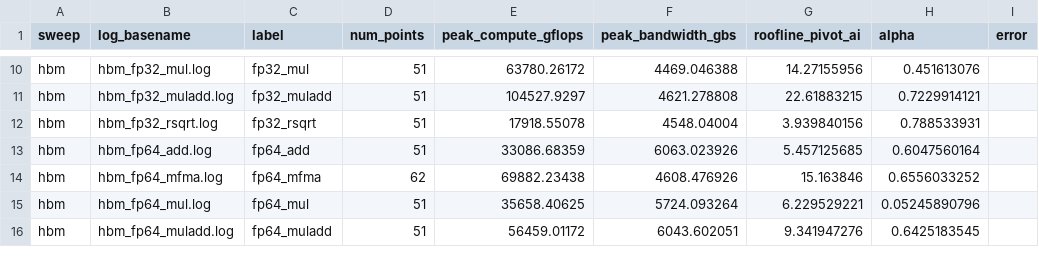
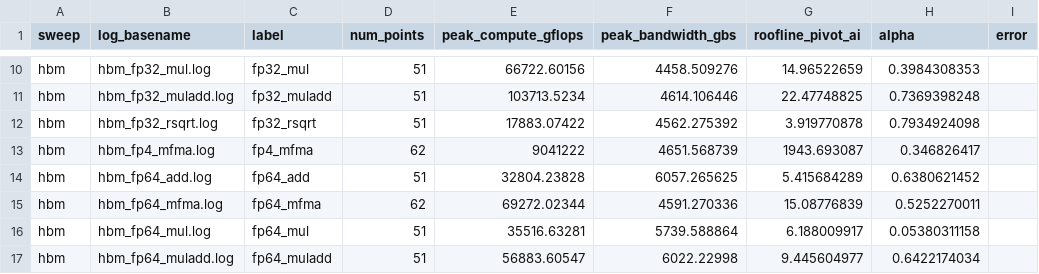
Before and after one commit to AMD-HPC/rooflineExtractor, a CSV file: config/mi350x_alpha_summary.csv, drawn as a sheet; only a part is shown, gaps mark what is left out; addresses are those after the commit; the diff covers the shown part only; the diff names each change by its address in the sheet, - before the commit and + after, or states it on an @@ line.

Commit message:
Add curves for f4f6 mfma

```diff
--- a/config/mi350x_alpha_summary.csv
+++ b/config/mi350x_alpha_summary.csv
-E10 (peak_compute_gflops): 63780.26172
+E10 (peak_compute_gflops): 66722.60156
-F10 (peak_bandwidth_gbs): 4469.046388
+F10 (peak_bandwidth_gbs): 4458.509276
-G10 (roofline_pivot_ai): 14.27155956
+G10 (roofline_pivot_ai): 14.96522659
-H10 (alpha): 0.451613076
+H10 (alpha): 0.3984308353
-E11 (peak_compute_gflops): 104527.9297
+E11 (peak_compute_gflops): 103713.5234
-F11 (peak_bandwidth_gbs): 4621.278808
+F11 (peak_bandwidth_gbs): 4614.106446
-G11 (roofline_pivot_ai): 22.61883215
+G11 (roofline_pivot_ai): 22.47748825
-H11 (alpha): 0.7229914121
+H11 (alpha): 0.7369398248
-E12 (peak_compute_gflops): 17918.55078
+E12 (peak_compute_gflops): 17883.07422
-F12 (peak_bandwidth_gbs): 4548.04004
+F12 (peak_bandwidth_gbs): 4562.275392
-G12 (roofline_pivot_ai): 3.939840156
+G12 (roofline_pivot_ai): 3.919770878
-H12 (alpha): 0.788533931
+H12 (alpha): 0.7934924098
+row 13: hbm | hbm_fp4_mfma.log | fp4_mfma | 62 | 9041222 | 4651.568739 | 1943.693087 | 0.346826417
-E14 (peak_compute_gflops): 33086.68359
+E14 (peak_compute_gflops): 32804.23828
-F14 (peak_bandwidth_gbs): 6063.023926
+F14 (peak_bandwidth_gbs): 6057.265625
-G14 (roofline_pivot_ai): 5.457125685
+G14 (roofline_pivot_ai): 5.415684289
-H14 (alpha): 0.6047560164
+H14 (alpha): 0.6380621452
-E15 (peak_compute_gflops): 69882.23438
+E15 (peak_compute_gflops): 69272.02344
-F15 (peak_bandwidth_gbs): 4608.476926
+F15 (peak_bandwidth_gbs): 4591.270336
-G15 (roofline_pivot_ai): 15.163846
+G15 (roofline_pivot_ai): 15.08776839
-H15 (alpha): 0.6556033252
+H15 (alpha): 0.5252270011
-E16 (peak_compute_gflops): 35658.40625
+E16 (peak_compute_gflops): 35516.63281
-F16 (peak_bandwidth_gbs): 5724.093264
+F16 (peak_bandwidth_gbs): 5739.588864
-G16 (roofline_pivot_ai): 6.229529221
+G16 (roofline_pivot_ai): 6.188009917
-H16 (alpha): 0.05245890796
+H16 (alpha): 0.05380311158
-E17 (peak_compute_gflops): 56459.01172
+E17 (peak_compute_gflops): 56883.60547
-F17 (peak_bandwidth_gbs): 6043.602051
+F17 (peak_bandwidth_gbs): 6022.22998
-G17 (roofline_pivot_ai): 9.341947276
+G17 (roofline_pivot_ai): 9.445604977
-H17 (alpha): 0.6425183545
+H17 (alpha): 0.6422174034
```
Also changed, not shown: 1 added row and 140 edited cells elsewhere in this file, config/mi355x_alpha_summary.csv.
